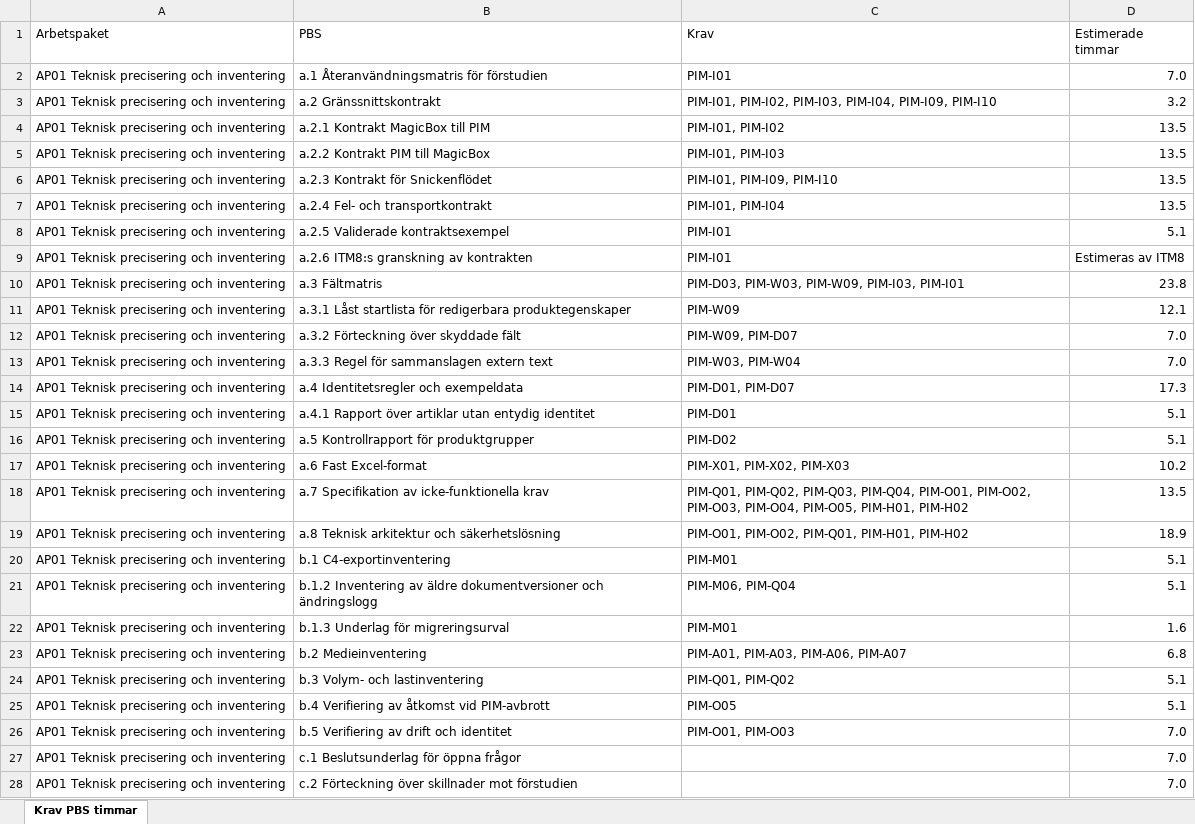
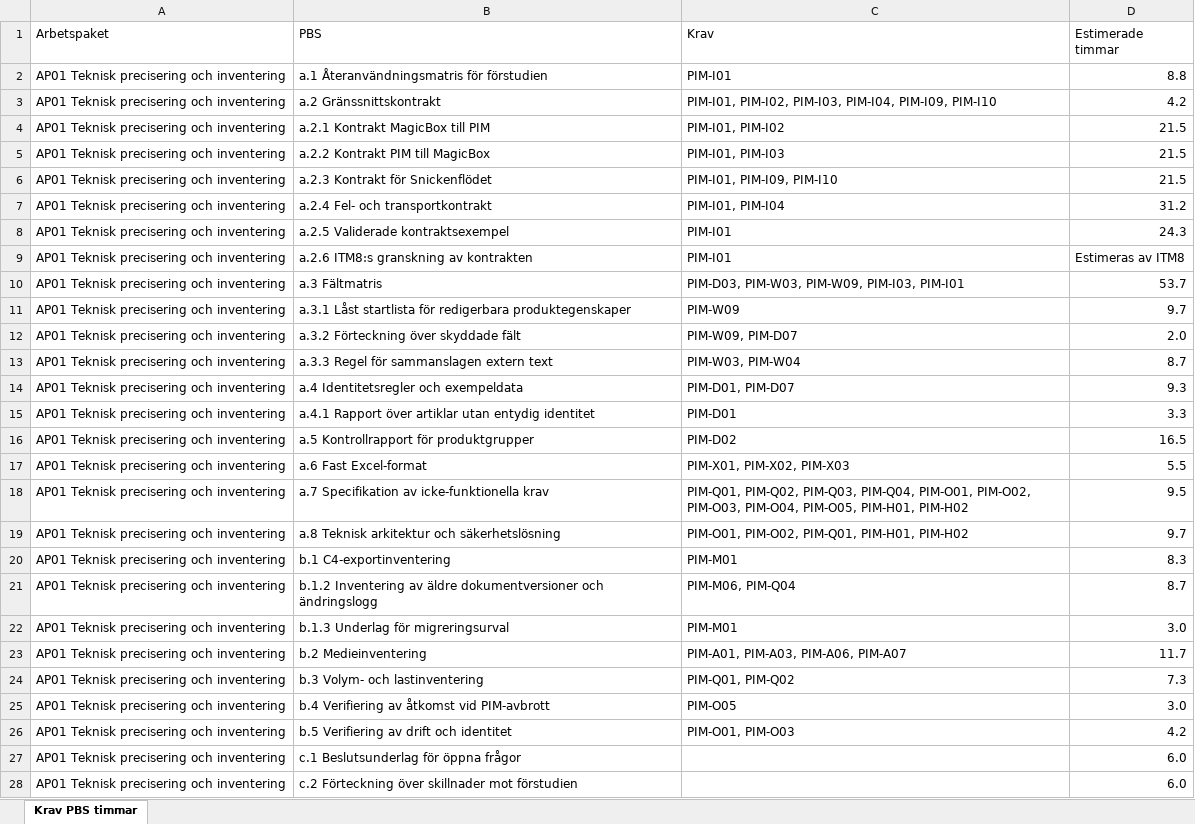
Before and after one commit to psu-vaimo/sfb, an Excel workbook: Offert/SFB Krav PBS timmar 261117.xlsx, sheet Krav PBS timmar, drawn as a sheet; only a part is shown; values as stored, in another font and other column widths than the file's, no borders; table styles not drawn; the diff covers the shown part only; the diff names each change by its address in the sheet, - before the commit and + after, or states it on an @@ line.

```diff
--- a/Offert/SFB Krav PBS timmar 261117.xlsx (sheet Krav PBS timmar)
+++ b/Offert/SFB Krav PBS timmar 261117.xlsx (sheet Krav PBS timmar)
-D2 (Estimerade timmar): 7.0
+D2 (Estimerade timmar): 8.8
-D3 (Estimerade timmar): 3.2
+D3 (Estimerade timmar): 4.2
-D4:D6 (Estimerade timmar): 13.5
+D4:D6 (Estimerade timmar): 21.5
-D7 (Estimerade timmar): 13.5
+D7 (Estimerade timmar): 31.2
-D8 (Estimerade timmar): 5.1
+D8 (Estimerade timmar): 24.3
-D10 (Estimerade timmar): 23.8
+D10 (Estimerade timmar): 53.7
-D11 (Estimerade timmar): 12.1
+D11 (Estimerade timmar): 9.7
-D12 (Estimerade timmar): 7.0
+D12 (Estimerade timmar): 2.0
-D13 (Estimerade timmar): 7.0
+D13 (Estimerade timmar): 8.7
-D14 (Estimerade timmar): 17.3
+D14 (Estimerade timmar): 9.3
-D15 (Estimerade timmar): 5.1
+D15 (Estimerade timmar): 3.3
-D16 (Estimerade timmar): 5.1
+D16 (Estimerade timmar): 16.5
-D17 (Estimerade timmar): 10.2
+D17 (Estimerade timmar): 5.5
-D18 (Estimerade timmar): 13.5
+D18 (Estimerade timmar): 9.5
-D19 (Estimerade timmar): 18.9
+D19 (Estimerade timmar): 9.7
-D20 (Estimerade timmar): 5.1
+D20 (Estimerade timmar): 8.3
-D21 (Estimerade timmar): 5.1
+D21 (Estimerade timmar): 8.7
-D22 (Estimerade timmar): 1.6
+D22 (Estimerade timmar): 3.0
-D23 (Estimerade timmar): 6.8
+D23 (Estimerade timmar): 11.7
-D24 (Estimerade timmar): 5.1
+D24 (Estimerade timmar): 7.3
-D25 (Estimerade timmar): 5.1
+D25 (Estimerade timmar): 3.0
-D26 (Estimerade timmar): 7.0
+D26 (Estimerade timmar): 4.2
-D27:D28 (Estimerade timmar): 7.0
+D27:D28 (Estimerade timmar): 6.0
```
Also changed, not shown: 91 edited cells elsewhere in this sheet, Offert/SFB Kravkatalog Vaimo svar 261116.xlsx, Offert/SFB PBS 261116.xlsx, 8 other files.
